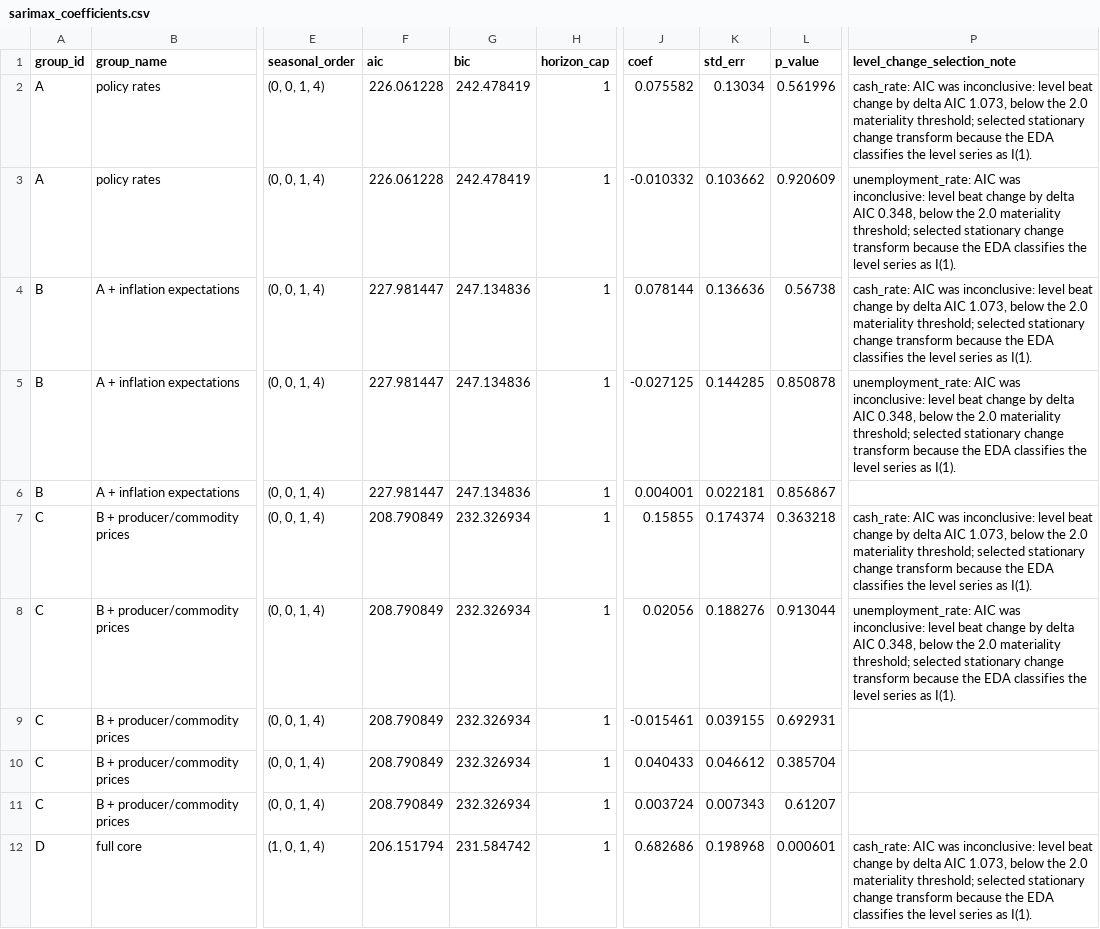
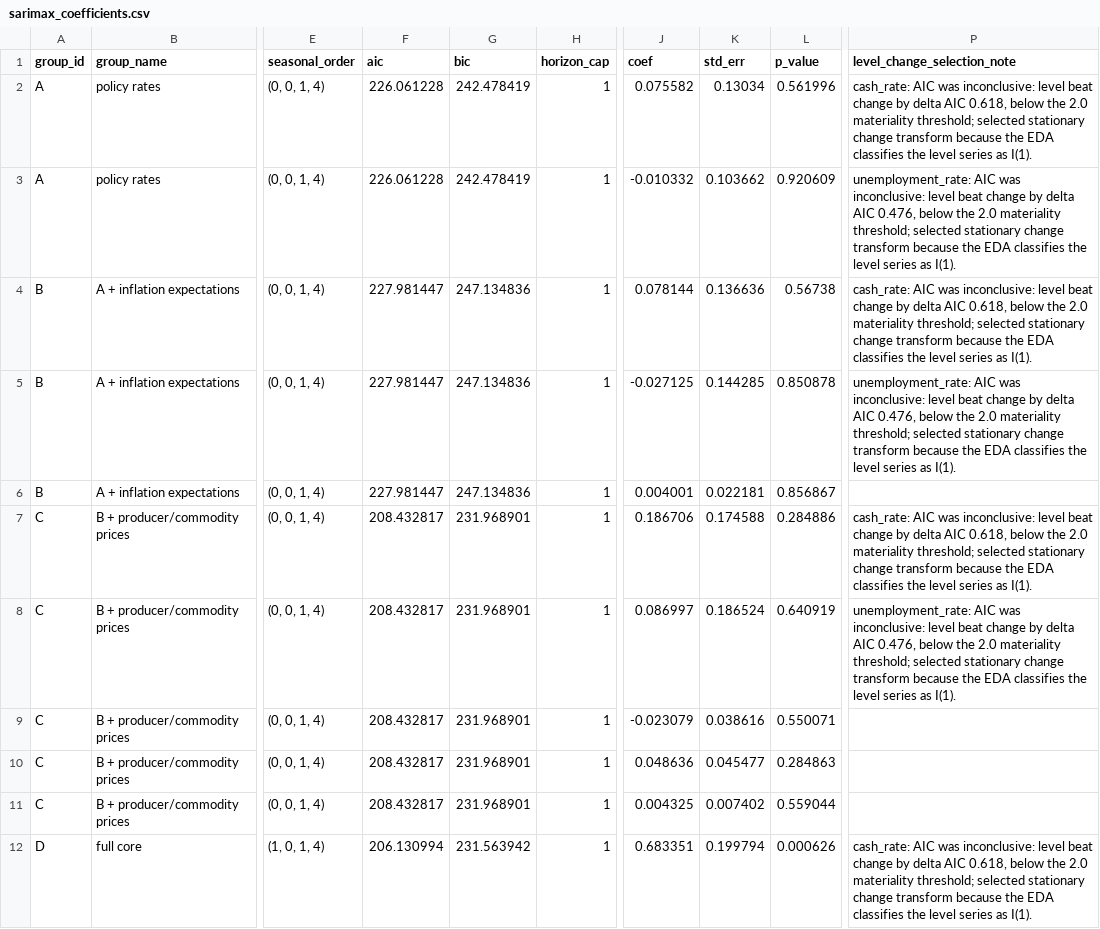
Before and after one commit to JuanVu1810/Australian-CPI-Forecast, a CSV file: reports/sarimax_coefficients.csv, drawn as a sheet; only a part is shown, gaps mark what is left out; the diff covers the shown part only; the diff names each change by its address in the sheet, - before the commit and + after, or states it on an @@ line.

```diff
--- a/reports/sarimax_coefficients.csv
+++ b/reports/sarimax_coefficients.csv
-P2 (level_change_selection_note): …delta AIC 1.073, below the…
+P2 (level_change_selection_note): …delta AIC 0.618, below the…
-P3 (level_change_selection_note): …delta AIC 0.348, below the…
+P3 (level_change_selection_note): …delta AIC 0.476, below the…
-P4 (level_change_selection_note): …delta AIC 1.073, below the…
+P4 (level_change_selection_note): …delta AIC 0.618, below the…
-P5 (level_change_selection_note): …delta AIC 0.348, below the…
+P5 (level_change_selection_note): …delta AIC 0.476, below the…
-F7:F11 (aic): 208.790849
+F7:F11 (aic): 208.432817
-G7:G11 (bic): 232.326934
+G7:G11 (bic): 231.968901
-J7 (coef): 0.15855
+J7 (coef): 0.186706
-K7 (std_err): 0.174374
+K7 (std_err): 0.174588
-L7 (p_value): 0.363218
+L7 (p_value): 0.284886
-P7 (level_change_selection_note): …delta AIC 1.073, below the…
+P7 (level_change_selection_note): …delta AIC 0.618, below the…
-J8 (coef): 0.02056
+J8 (coef): 0.086997
-K8 (std_err): 0.188276
+K8 (std_err): 0.186524
-L8 (p_value): 0.913044
+L8 (p_value): 0.640919
-P8 (level_change_selection_note): …delta AIC 0.348, below the…
+P8 (level_change_selection_note): …delta AIC 0.476, below the…
-J9 (coef): -0.015461
+J9 (coef): -0.023079
-K9 (std_err): 0.039155
+K9 (std_err): 0.038616
-L9 (p_value): 0.692931
+L9 (p_value): 0.550071
-J10 (coef): 0.040433
+J10 (coef): 0.048636
-K10 (std_err): 0.046612
+K10 (std_err): 0.045477
-L10 (p_value): 0.385704
+L10 (p_value): 0.284863
-J11 (coef): 0.003724
+J11 (coef): 0.004325
-K11 (std_err): 0.007343
+K11 (std_err): 0.007402
-L11 (p_value): 0.61207
+L11 (p_value): 0.559044
-F12 (aic): 206.151794
+F12 (aic): 206.130994
-G12 (bic): 231.584742
+G12 (bic): 231.563942
-J12 (coef): 0.682686
+J12 (coef): 0.683351
-K12 (std_err): 0.198968
+K12 (std_err): 0.199794
-L12 (p_value): 0.000601
+L12 (p_value): 0.000626
-P12 (level_change_selection_note): …delta AIC 1.073, below the…
+P12 (level_change_selection_note): …delta AIC 0.618, below the…
```
Also changed, not shown: 70 edited cells elsewhere in this file, reports/model_comparison_lstm.csv, reports/model_comparison_sarimax.csv, 14 other files.
